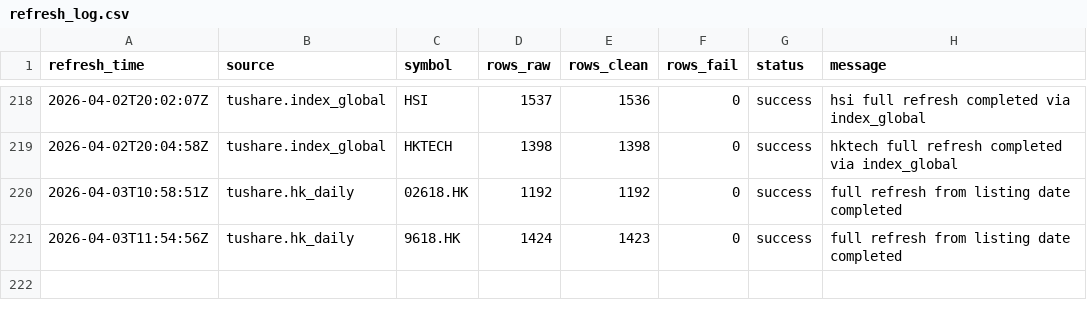
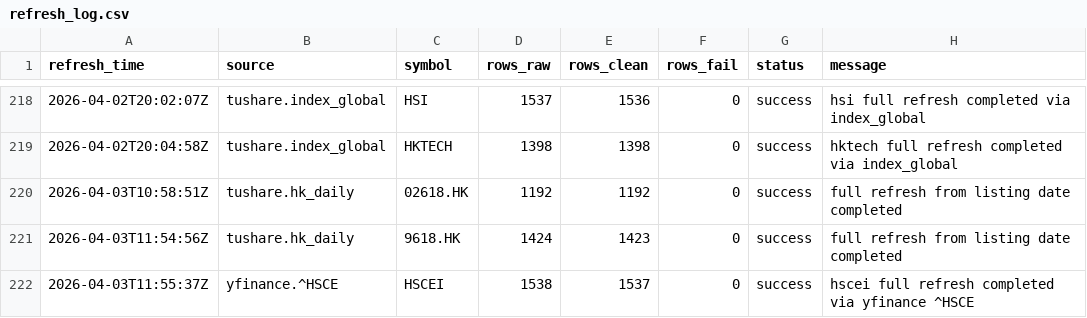
Before and after one commit to njedu2023-prog/JD-data, a CSV file: refresh_log/refresh_log.csv, drawn as a sheet; only a part is shown, gaps mark what is left out.

```diff
--- a/refresh_log/refresh_log.csv
+++ b/refresh_log/refresh_log.csv
@@ -221 +221,2 @@ refresh_time,source,symbol,rows_raw,rows_clean,rows_fail,status,message
 2026-04-03T11:54:56Z,tushare.hk_daily,9618.HK,1424,1423,0,success,full refresh from listing date completed
+2026-04-03T11:55:37Z,yfinance.^HSCE,HSCEI,1538,1537,0,success,hscei full refresh completed via yfinance ^HSCE
```
Also changed, not shown: data_clean/HSCEI/hscei_clean.csv.
